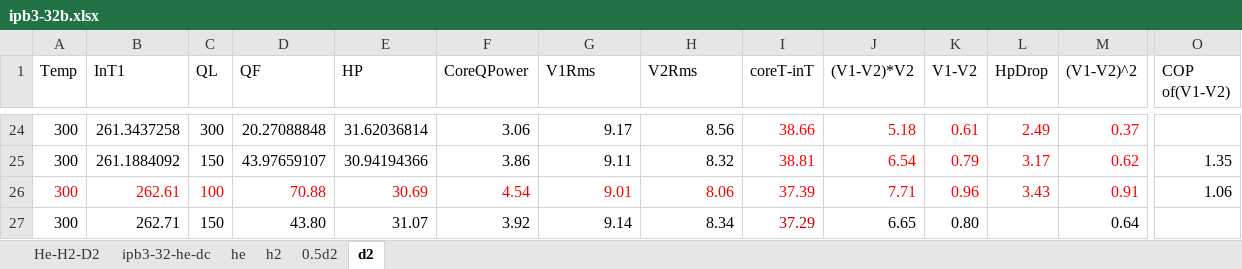
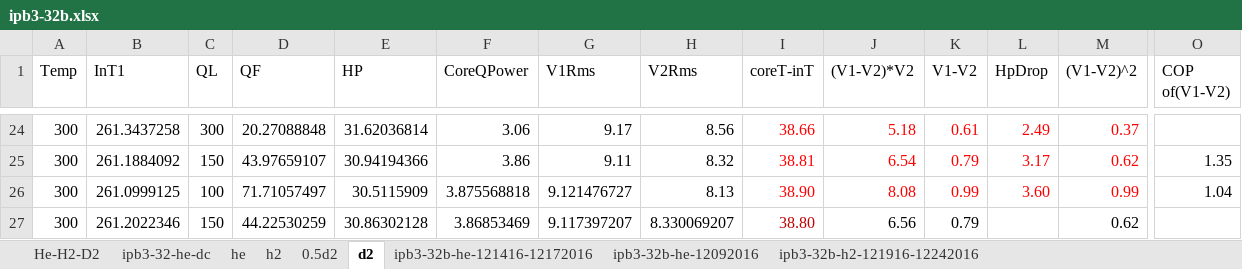
Before and after one commit to jliu4/BE, an Excel workbook: report/ipb3-32b.xlsx, sheet d2, drawn as a sheet; only a part is shown, gaps mark what is left out; values as stored, in another font and other column widths than the file's, no borders; charts and pictures not drawn; the diff covers the shown part only; the diff names each change by its address in the sheet, - before the commit and + after, or states it on an @@ line.

```diff
--- a/report/ipb3-32b.xlsx (sheet d2)
+++ b/report/ipb3-32b.xlsx (sheet d2)
+sheet tab: ipb3-32b-he-121416-12172016
+sheet tab: ipb3-32b-he-12092016
+sheet tab: ipb3-32b-h2-121916-12242016
-A26:H26 text colour: #FF0000
+A26:H26 text colour: black
-B26 (InT1): 262.61
+B26 (InT1): 261.0999125
-D26 (QF): 70.88
+D26 (QF): 71.71057497
-E26 (HP): 30.69
+E26 (HP): 30.5115909
-F26 (CoreQPower): 4.54
+F26 (CoreQPower): 3.875568818
-G26 (V1Rms): 9.01
+G26 (V1Rms): 9.121476727
-H26 (V2Rms): 8.06
+H26 (V2Rms): 8.13
-I26 (coreT-inT): 37.39
+I26 (coreT-inT): 38.90
-J26 ((V1-V2)*V2): 7.71
+J26 ((V1-V2)*V2): 8.08
-K26 (V1-V2): 0.96
+K26 (V1-V2): 0.99
-L26 (HpDrop): 3.43
+L26 (HpDrop): 3.60
-M26 ((V1-V2)^2): 0.91
+M26 ((V1-V2)^2): 0.99
-O26 (COP of(V1-V2)): 1.06
+O26 (COP of(V1-V2)): 1.04
-B27 (InT1): 262.71
+B27 (InT1): 261.2022346
-D27 (QF): 43.80
+D27 (QF): 44.22530259
-E27 (HP): 31.07
+E27 (HP): 30.86302128
-F27 (CoreQPower): 3.92
+F27 (CoreQPower): 3.86853469
-G27 (V1Rms): 9.14
+G27 (V1Rms): 9.117397207
-H27 (V2Rms): 8.34
+H27 (V2Rms): 8.330069207
-I27 (coreT-inT): 37.29
+I27 (coreT-inT): 38.80
-J27 ((V1-V2)*V2): 6.65
+J27 ((V1-V2)*V2): 6.56
-K27 (V1-V2): 0.80
+K27 (V1-V2): 0.79
-M27 ((V1-V2)^2): 0.64
+M27 ((V1-V2)^2): 0.62
```
Also changed, not shown: 2 added rows, 53 edited cells and cell formats elsewhere in this sheet, sheet he, charts or pictures, 4 other files.
